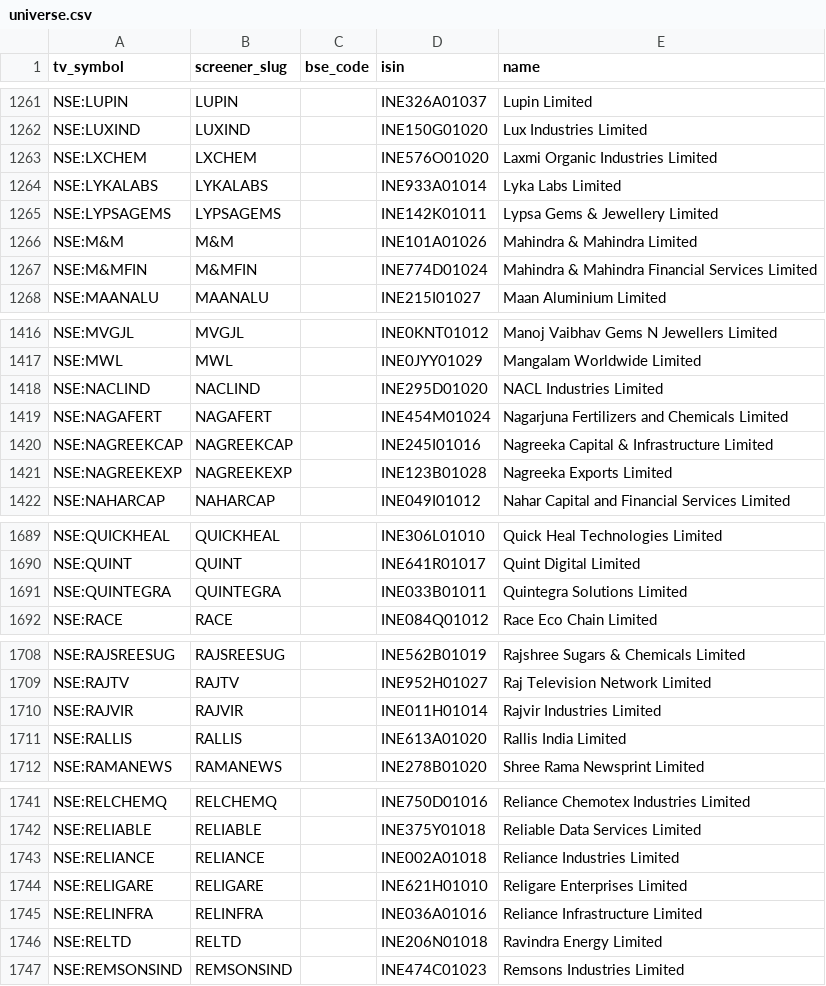
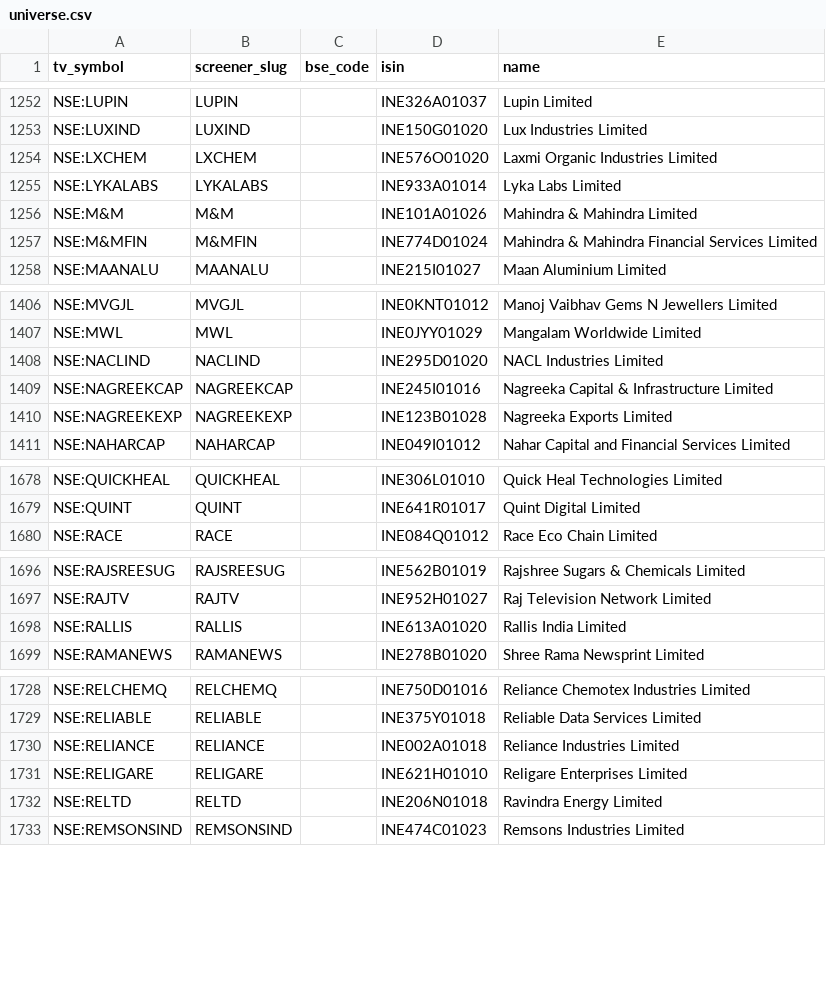
Before and after one commit to KalpenPatel2026/tv-shareholding-overlay, a CSV file: universe.csv, drawn as a sheet; only a part is shown, gaps mark what is left out; the diff covers the shown part only.

```diff
--- a/universe.csv
+++ b/universe.csv
@@ -1264,3 +1255,2 @@ NSE:LXCHEM,LXCHEM,,INE576O01020,Laxmi Organic Industries Limited
 NSE:LYKALABS,LYKALABS,,INE933A01014,Lyka Labs Limited
-NSE:LYPSAGEMS,LYPSAGEMS,,INE142K01011,Lypsa Gems & Jewellery Limited
 NSE:M&M,M&M,,INE101A01026,Mahindra & Mahindra Limited
@@ -1418,3 +1408,2 @@ NSE:MWL,MWL,,INE0JYY01029,Mangalam Worldwide Limited
 NSE:NACLIND,NACLIND,,INE295D01020,NACL Industries Limited
-NSE:NAGAFERT,NAGAFERT,,INE454M01024,Nagarjuna Fertilizers and Chemicals Limited
 NSE:NAGREEKCAP,NAGREEKCAP,,INE245I01016,Nagreeka Capital & Infrastructure Limited
@@ -1690,3 +1679,2 @@ NSE:QUICKHEAL,QUICKHEAL,,INE306L01010,Quick Heal Technologies Limited
 NSE:QUINT,QUINT,,INE641R01017,Quint Digital Limited
-NSE:QUINTEGRA,QUINTEGRA,,INE033B01011,Quintegra Solutions Limited
 NSE:RACE,RACE,,INE084Q01012,Race Eco Chain Limited
@@ -1709,3 +1697,2 @@ NSE:RAJSREESUG,RAJSREESUG,,INE562B01019,Rajshree Sugars & Chemicals Limited
 NSE:RAJTV,RAJTV,,INE952H01027,Raj Television Network Limited
-NSE:RAJVIR,RAJVIR,,INE011H01014,Rajvir Industries Limited
 NSE:RALLIS,RALLIS,,INE613A01020,Rallis India Limited
@@ -1744,3 +1731,2 @@ NSE:RELIANCE,RELIANCE,,INE002A01018,Reliance Industries Limited
 NSE:RELIGARE,RELIGARE,,INE621H01010,Religare Enterprises Limited
-NSE:RELINFRA,RELINFRA,,INE036A01016,Reliance Infrastructure Limited
 NSE:RELTD,RELTD,,INE206N01018,Ravindra Energy Limited
```
Also changed, not shown: 15 added rows and 13 removed rows elsewhere in this file, 1 other file.
